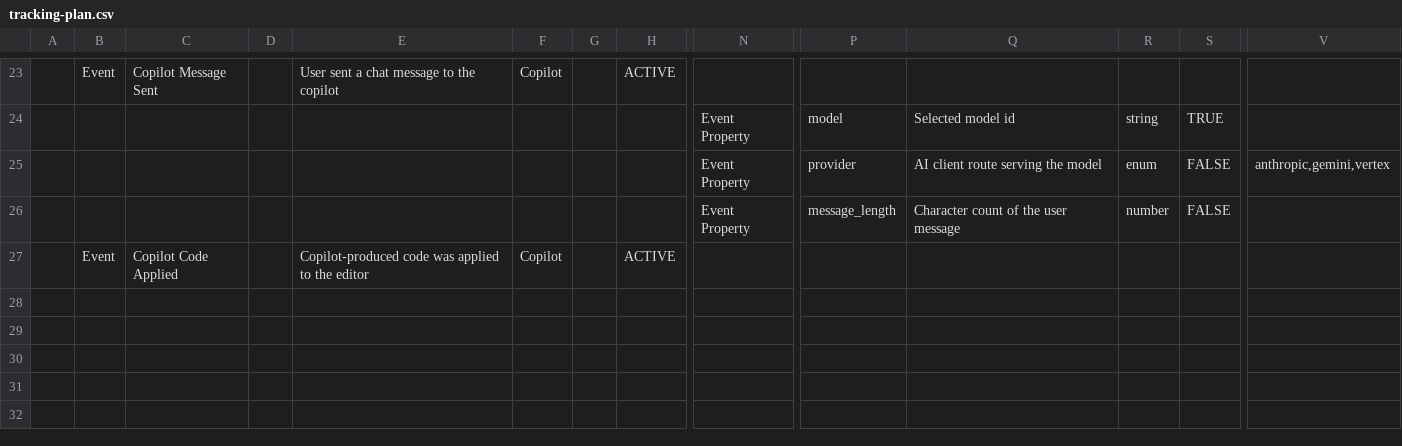
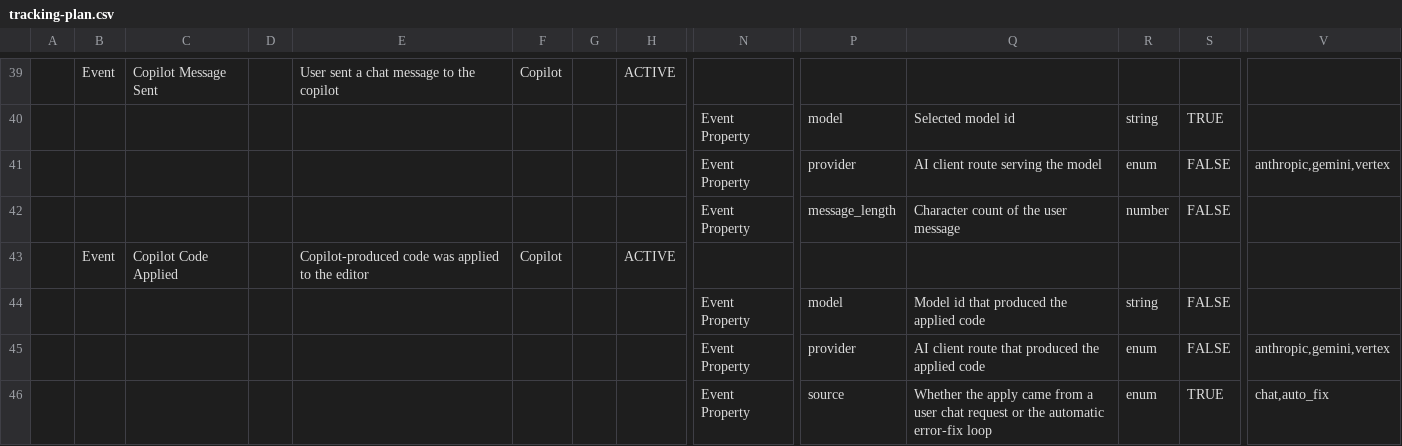
Before and after one commit to CesiumGS/cesium, a CSV file: packages/sandcastle/src/analytics/tracking-plan.csv, drawn as a sheet; only a part is shown, gaps mark what is left out; rows hold the shown columns only; the diff covers the shown part only; the diff names each change by its address in the sheet, - before the commit and + after, or states it on an @@ line.

Commit message:
new events

```diff
--- a/packages/sandcastle/src/analytics/tracking-plan.csv
+++ b/packages/sandcastle/src/analytics/tracking-plan.csv
+row 44:  |  |  |  |  |  |  |  | Event Property | model | Model id that produced the applied code | string | FALSE
+row 45:  |  |  |  |  |  |  |  | Event Property | provider | AI client route that produced the applied code | enum | FALSE | anthropic,gemini,vertex
+row 46:  |  |  |  |  |  |  |  | Event Property | source | Whether the apply came from a user chat request or the automatic error-fix loop | enum | TRUE | chat,auto_fix
```
Also changed, not shown: 16 added rows and 1 edited cell elsewhere in this file, 11 other files.
